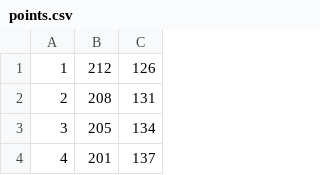
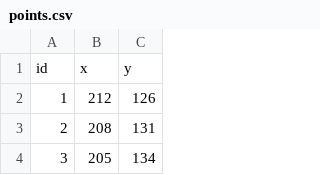
Before and after one commit to maxhallinan/mta-stations-grid, a CSV file: points.csv, drawn as a sheet; only a part is shown; the shorter side is filled out with more unchanged rows.

Commit message:
Add header row to points.csv

```diff
--- a/points.csv
+++ b/points.csv
@@ -1 +1,2 @@
+id,x,y
 1,212,126
```
Also changed, not shown: 1 other file.
